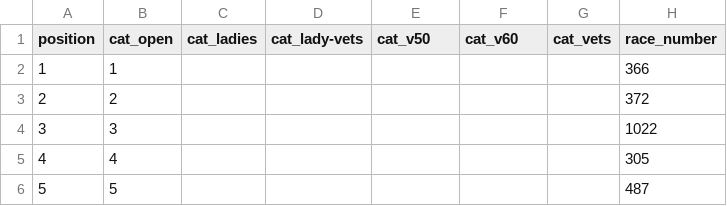
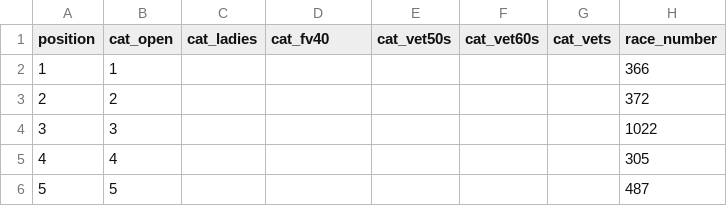
Before and after one commit to whortleberrybearer/InterClub, a CSV file: src/data/2026/road-gp/results/preston.csv, drawn as a sheet; only a part is shown; the diff names each change by its address in the sheet, - before the commit and + after, or states it on an @@ line.

```diff
--- a/src/data/2026/road-gp/results/preston.csv
+++ b/src/data/2026/road-gp/results/preston.csv
-D1: cat_lady-vets
+D1: cat_fv40
-E1: cat_v50
+E1: cat_vet50s
-F1: cat_v60
+F1: cat_vet60s
```
